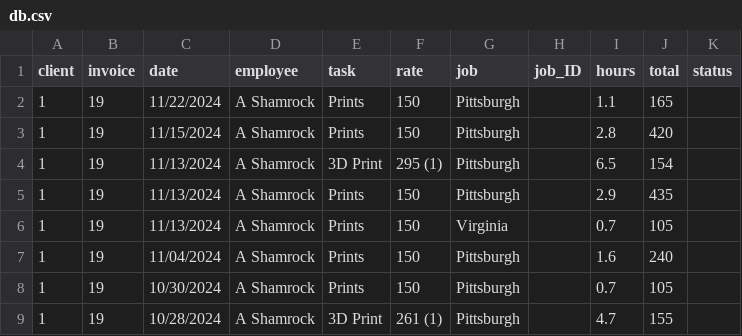
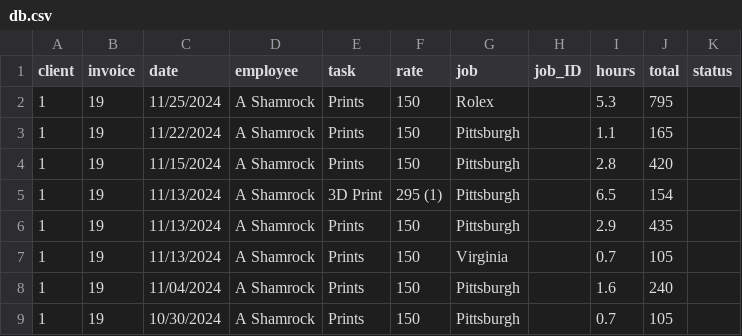
Before and after one commit to ashamrock/TestTable, a CSV file: db.csv, drawn as a sheet; only a part is shown; the shorter side is filled out with more unchanged rows; the diff names each change by its address in the sheet, - before the commit and + after, or states it on an @@ line.

```diff
--- a/db.csv
+++ b/db.csv
+row 2: 1 | 19 | 11/25/2024 | A Shamrock | Prints | 150 | Rolex |  | 5.3 | 795
```
